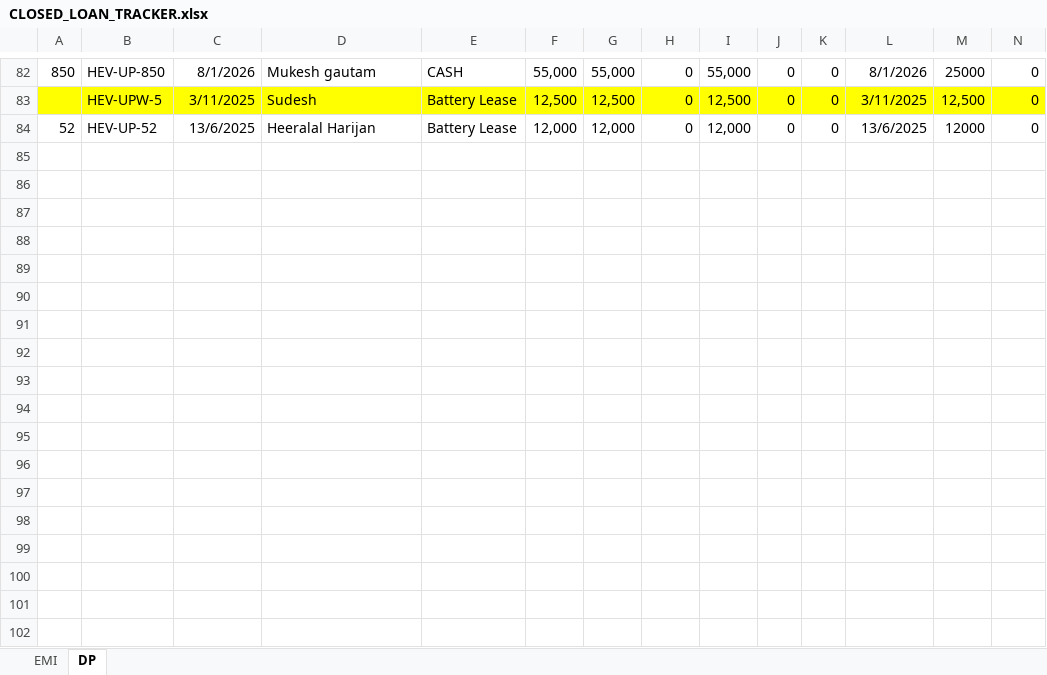
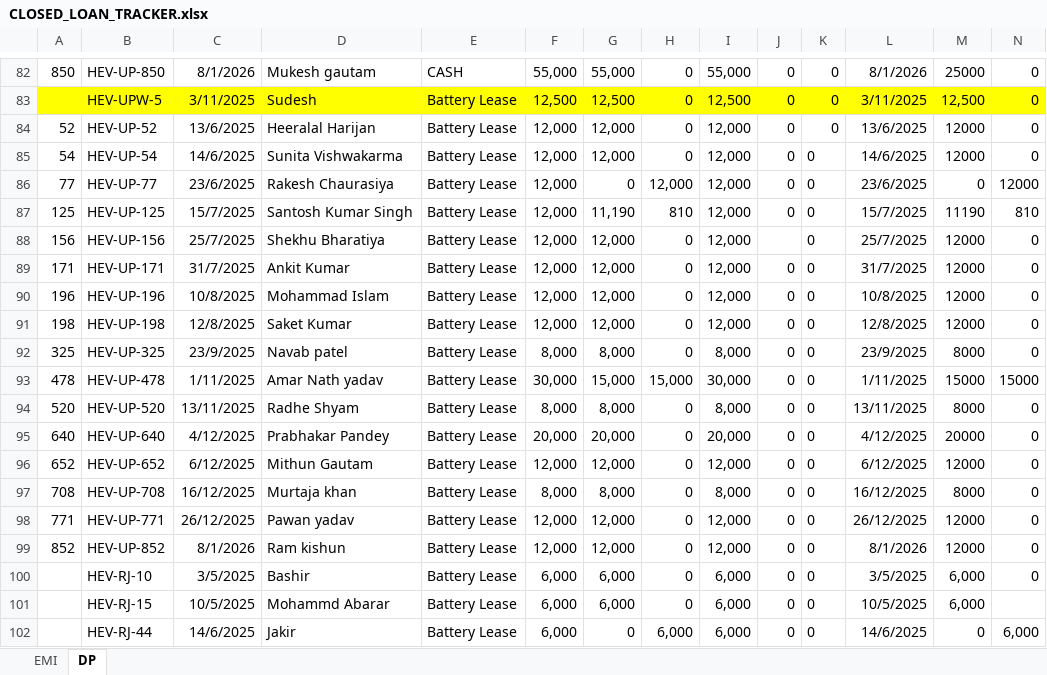
Before and after one commit to notebook16/backfiiling_v2, an Excel workbook: closed_loan_backfill/source_sheets/CLOSED_LOAN_TRACKER.xlsx, sheet DP, drawn as a sheet; only a part is shown, gaps mark what is left out; values as stored, in another font and other column widths than the file's, no borders; charts and pictures not drawn; rows hold the shown columns only; the diff covers the shown part only; the diff names each change by its address in the sheet, - before the commit and + after, or states it on an @@ line.

```diff
--- a/closed_loan_backfill/source_sheets/CLOSED_LOAN_TRACKER.xlsx (sheet DP)
+++ b/closed_loan_backfill/source_sheets/CLOSED_LOAN_TRACKER.xlsx (sheet DP)
+row 85: 54 | HEV-UP-54 | 14/6/2025 | Sunita Vishwakarma | Battery Lease | 12,000 | 12,000 | 0 | 12,000 | 0 | 0 | 14/6/2025 | 12000 | 0
+row 86: 77 | HEV-UP-77 | 23/6/2025 | Rakesh Chaurasiya | Battery Lease | 12,000 | 0 | 12,000 | 12,000 | 0 | 0 | 23/6/2025 | 0 | 12000
+row 87: 125 | HEV-UP-125 | 15/7/2025 | Santosh Kumar Singh | Battery Lease | 12,000 | 11,190 | 810 | 12,000 | 0 | 0 | 15/7/2025 | 11190 | 810
+row 88: 156 | HEV-UP-156 | 25/7/2025 | Shekhu Bharatiya | Battery Lease | 12,000 | 12,000 | 0 | 12,000 |  | 0 | 25/7/2025 | 12000 | 0
+row 89: 171 | HEV-UP-171 | 31/7/2025 | Ankit Kumar | Battery Lease | 12,000 | 12,000 | 0 | 12,000 | 0 | 0 | 31/7/2025 | 12000 | 0
+row 90: 196 | HEV-UP-196 | 10/8/2025 | Mohammad Islam | Battery Lease | 12,000 | 12,000 | 0 | 12,000 | 0 | 0 | 10/8/2025 | 12000 | 0
+row 91: 198 | HEV-UP-198 | 12/8/2025 | Saket Kumar | Battery Lease | 12,000 | 12,000 | 0 | 12,000 | 0 | 0 | 12/8/2025 | 12000 | 0
+row 92: 325 | HEV-UP-325 | 23/9/2025 | Navab patel | Battery Lease | 8,000 | 8,000 | 0 | 8,000 | 0 | 0 | 23/9/2025 | 8000 | 0
+row 93: 478 | HEV-UP-478 | 1/11/2025 | Amar Nath yadav | Battery Lease | 30,000 | 15,000 | 15,000 | 30,000 | 0 | 0 | 1/11/2025 | 15000 | 15000
+row 94: 520 | HEV-UP-520 | 13/11/2025 | Radhe Shyam | Battery Lease | 8,000 | 8,000 | 0 | 8,000 | 0 | 0 | 13/11/2025 | 8000 | 0
+row 95: 640 | HEV-UP-640 | 4/12/2025 | Prabhakar Pandey | Battery Lease | 20,000 | 20,000 | 0 | 20,000 | 0 | 0 | 4/12/2025 | 20000 | 0
+row 96: 652 | HEV-UP-652 | 6/12/2025 | Mithun Gautam | Battery Lease | 12,000 | 12,000 | 0 | 12,000 | 0 | 0 | 6/12/2025 | 12000 | 0
+row 97: 708 | HEV-UP-708 | 16/12/2025 | Murtaja khan | Battery Lease | 8,000 | 8,000 | 0 | 8,000 | 0 | 0 | 16/12/2025 | 8000 | 0
+row 98: 771 | HEV-UP-771 | 26/12/2025 | Pawan yadav | Battery Lease | 12,000 | 12,000 | 0 | 12,000 | 0 | 0 | 26/12/2025 | 12000 | 0
+row 99: 852 | HEV-UP-852 | 8/1/2026 | Ram kishun | Battery Lease | 12,000 | 12,000 | 0 | 12,000 | 0 | 0 | 8/1/2026 | 12000 | 0
+row 100:  | HEV-RJ-10 | 3/5/2025 | Bashir | Battery Lease | 6,000 | 6,000 | 0 | 6,000 | 0 | 0 | 3/5/2025 | 6,000 | 0
+row 101:  | HEV-RJ-15 | 10/5/2025 | Mohammd Abarar | Battery Lease | 6,000 | 6,000 | 0 | 6,000 | 0 | 0 | 10/5/2025 | 6,000
+row 102:  | HEV-RJ-44 | 14/6/2025 | Jakir | Battery Lease | 6,000 | 0 | 6,000 | 6,000 | 0 | 0 | 14/6/2025 | 0 | 6,000
```
Also changed, not shown: 26 added rows elsewhere in this sheet, closed_loan_backfill/source_sheets/CLOSED_LOANS_DETAILS.xlsx, 8 other files.
